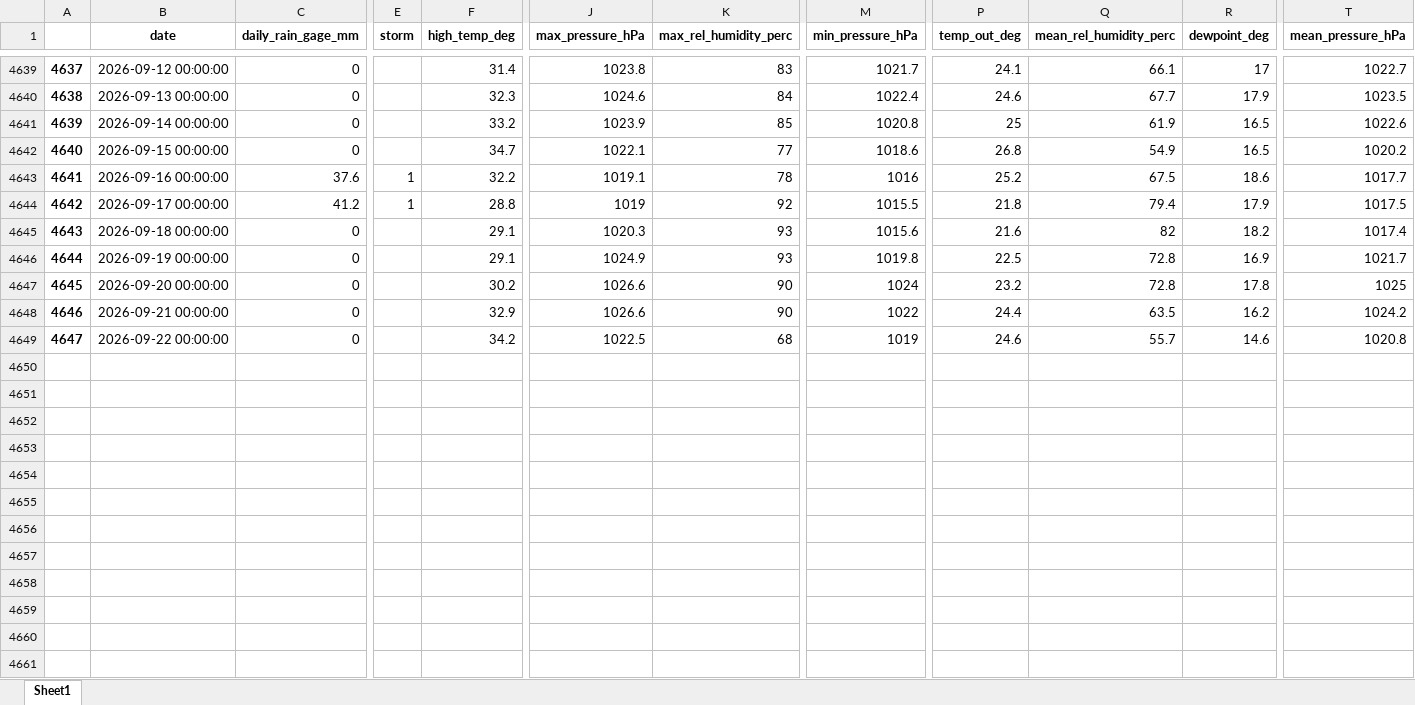
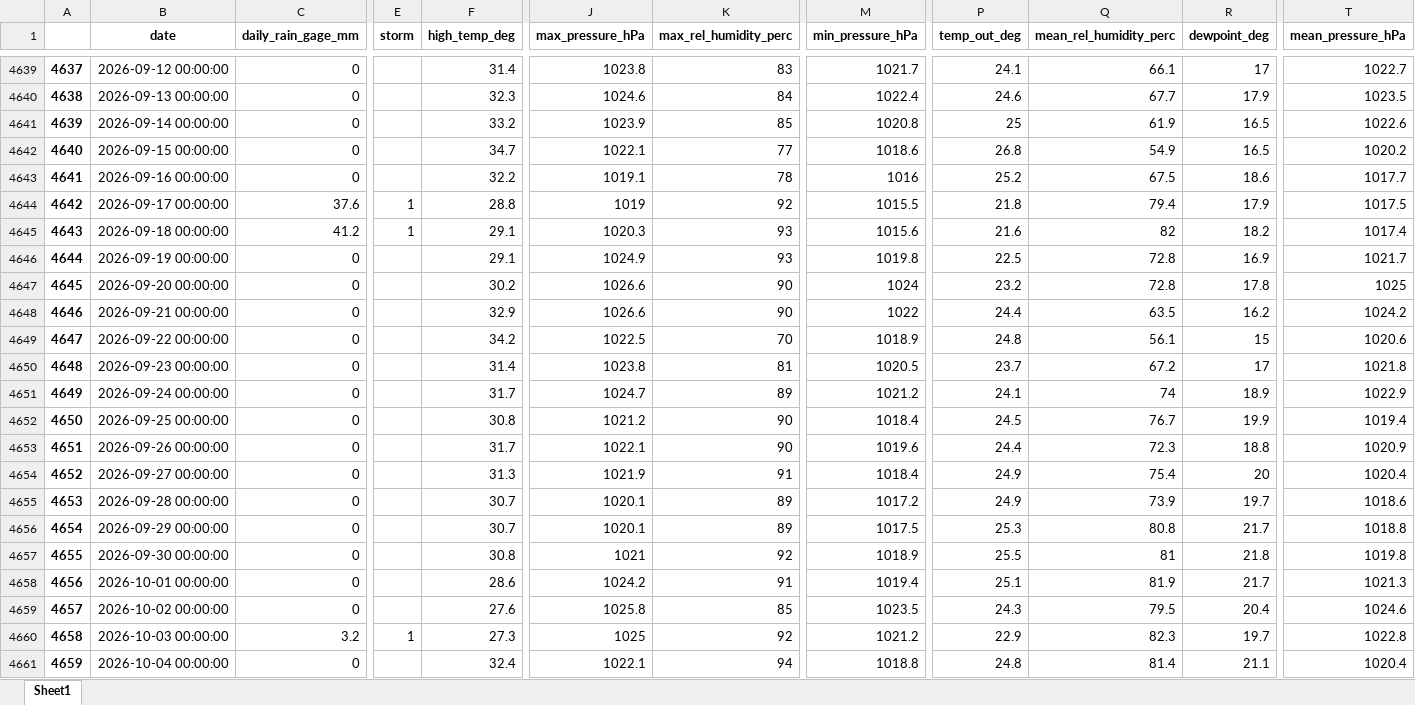
Before and after one commit to idfeiven/app-secar_meteo_data, an Excel workbook: data/secar_daily_data.xlsx, sheet Sheet1, drawn as a sheet; only a part is shown, gaps mark what is left out; values as stored, in another font and other column widths than the file's, no borders; rows hold the shown columns only; the diff covers the shown part only; the diff names each change by its address in the sheet, - before the commit and + after, or states it on an @@ line.

```diff
--- a/data/secar_daily_data.xlsx (sheet Sheet1)
+++ b/data/secar_daily_data.xlsx (sheet Sheet1)
-C4643 (daily_rain_gage_mm): 37.6
+C4643 (daily_rain_gage_mm): 0
-E4643 (storm): 1
+E4643 (storm): (empty)
-C4644 (daily_rain_gage_mm): 41.2
+C4644 (daily_rain_gage_mm): 37.6
-C4645 (daily_rain_gage_mm): 0
+C4645 (daily_rain_gage_mm): 41.2
-E4645 (storm): (empty)
+E4645 (storm): 1
-K4649 (max_rel_humidity_perc): 68
+K4649 (max_rel_humidity_perc): 70
-M4649 (min_pressure_hPa): 1019
+M4649 (min_pressure_hPa): 1018.9
-P4649 (temp_out_deg): 24.6
+P4649 (temp_out_deg): 24.8
-Q4649 (mean_rel_humidity_perc): 55.7
+Q4649 (mean_rel_humidity_perc): 56.1
-R4649 (dewpoint_deg): 14.6
+R4649 (dewpoint_deg): 15
-T4649 (mean_pressure_hPa): 1020.8
+T4649 (mean_pressure_hPa): 1020.6
+row 4650: 4648 | 2026-09-23 00:00:00 | 0 |  | 31.4 | 1023.8 | 81 | 1020.5 | 23.7 | 67.2 | 17 | 1021.8
+row 4651: 4649 | 2026-09-24 00:00:00 | 0 |  | 31.7 | 1024.7 | 89 | 1021.2 | 24.1 | 74 | 18.9 | 1022.9
+row 4652: 4650 | 2026-09-25 00:00:00 | 0 |  | 30.8 | 1021.2 | 90 | 1018.4 | 24.5 | 76.7 | 19.9 | 1019.4
+row 4653: 4651 | 2026-09-26 00:00:00 | 0 |  | 31.7 | 1022.1 | 90 | 1019.6 | 24.4 | 72.3 | 18.8 | 1020.9
+row 4654: 4652 | 2026-09-27 00:00:00 | 0 |  | 31.3 | 1021.9 | 91 | 1018.4 | 24.9 | 75.4 | 20 | 1020.4
+row 4655: 4653 | 2026-09-28 00:00:00 | 0 |  | 30.7 | 1020.1 | 89 | 1017.2 | 24.9 | 73.9 | 19.7 | 1018.6
+row 4656: 4654 | 2026-09-29 00:00:00 | 0 |  | 30.7 | 1020.1 | 89 | 1017.5 | 25.3 | 80.8 | 21.7 | 1018.8
+row 4657: 4655 | 2026-09-30 00:00:00 | 0 |  | 30.8 | 1021 | 92 | 1018.9 | 25.5 | 81 | 21.8 | 1019.8
+row 4658: 4656 | 2026-10-01 00:00:00 | 0 |  | 28.6 | 1024.2 | 91 | 1019.4 | 25.1 | 81.9 | 21.7 | 1021.3
+row 4659: 4657 | 2026-10-02 00:00:00 | 0 |  | 27.6 | 1025.8 | 85 | 1023.5 | 24.3 | 79.5 | 20.4 | 1024.6
+row 4660: 4658 | 2026-10-03 00:00:00 | 3.2 | 1 | 27.3 | 1025 | 92 | 1021.2 | 22.9 | 82.3 | 19.7 | 1022.8
+row 4661: 4659 | 2026-10-04 00:00:00 | 0 |  | 32.4 | 1022.1 | 94 | 1018.8 | 24.8 | 81.4 | 21.1 | 1020.4
```
Also changed, not shown: 8 added rows elsewhere in this sheet, data/daily_manual_rain_gage_data.xlsx, data/secar_daily_data_corrected.xlsx, 2 other files.
